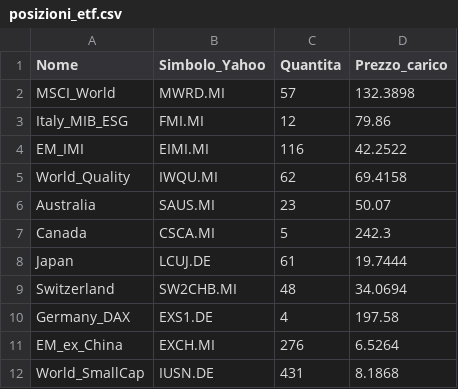
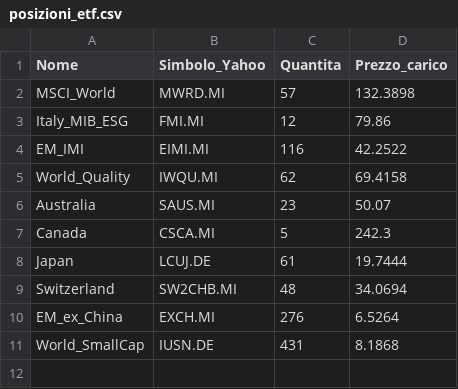
Before and after one commit to infozero1/etf-tracker, a CSV file: posizioni_etf.csv, drawn as a sheet.

Commit message:
Update posizioni_etf.csv

```diff
--- a/posizioni_etf.csv
+++ b/posizioni_etf.csv
@@ -9,3 +9,2 @@ Japan,LCUJ.DE,61,19.7444
 Switzerland,SW2CHB.MI,48,34.0694
-Germany_DAX,EXS1.DE,4,197.58
 EM_ex_China,EXCH.MI,276,6.5264
```
